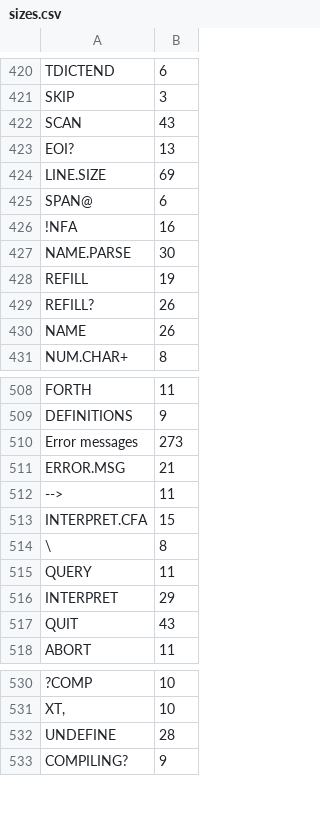
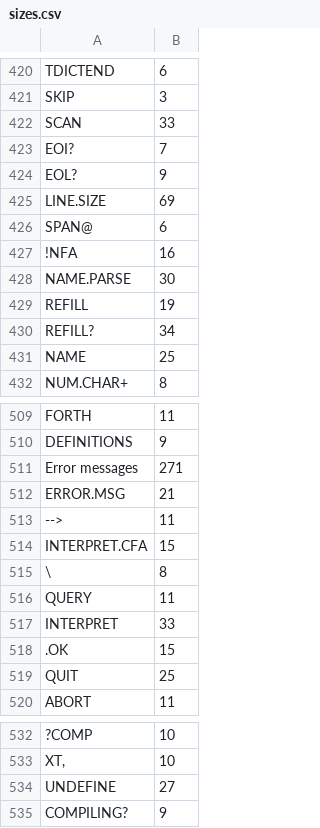
Before and after one commit to chitselb/pettil, a CSV file: docs/sizes.csv, drawn as a sheet; only a part is shown, gaps mark what is left out; addresses are those after the commit; the diff covers the shown part only; the diff names each change by its address in the sheet, - before the commit and + after, or states it on an @@ line.

```diff
--- a/docs/sizes.csv
+++ b/docs/sizes.csv
-B422: 43
+B422: 33
-B423: 13
+B423: 7
+row 424: EOL? | 9
-B430: 26
+B430: 34
-B431: 26
+B431: 25
-B511: 273
+B511: 271
-B517: 29
+B517: 33
+row 518: .OK | 15
-B519: 43
+B519: 25
-B534: 28
+B534: 27
```
Also changed, not shown: 2 edited cells elsewhere in this file, 7 other files.
